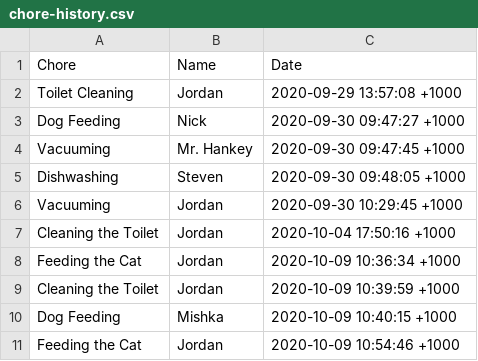
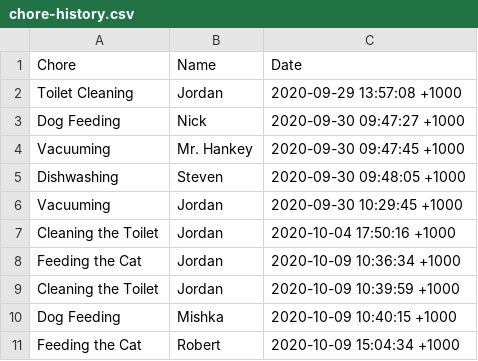
Before and after one commit to kingjbradz/JordanBradley_T1A3, a CSV file: src/chore-history.csv, drawn as a sheet.

```diff
--- a/src/chore-history.csv
+++ b/src/chore-history.csv
@@ -10,2 +10,2 @@ Cleaning the Toilet, Jordan, 2020-10-09 10:39:59 +1000
 Dog Feeding, Mishka, 2020-10-09 10:40:15 +1000
-Feeding the Cat, Jordan, 2020-10-09 10:54:46 +1000
+Feeding the Cat, Robert, 2020-10-09 15:04:34 +1000
```
Also changed, not shown: 3 other files.
